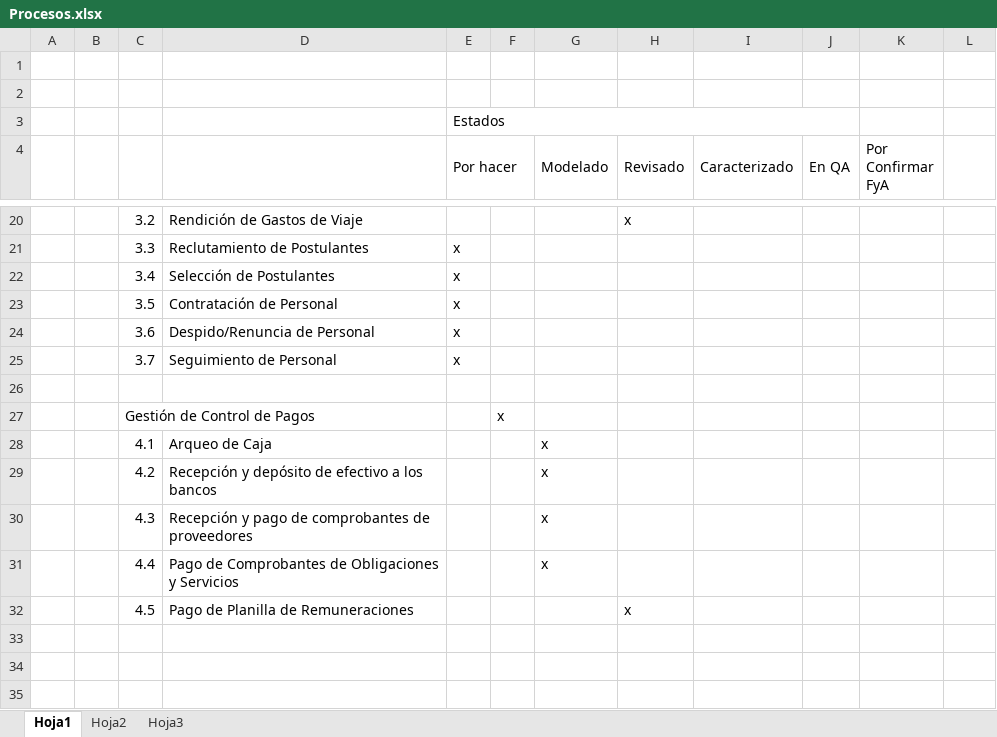
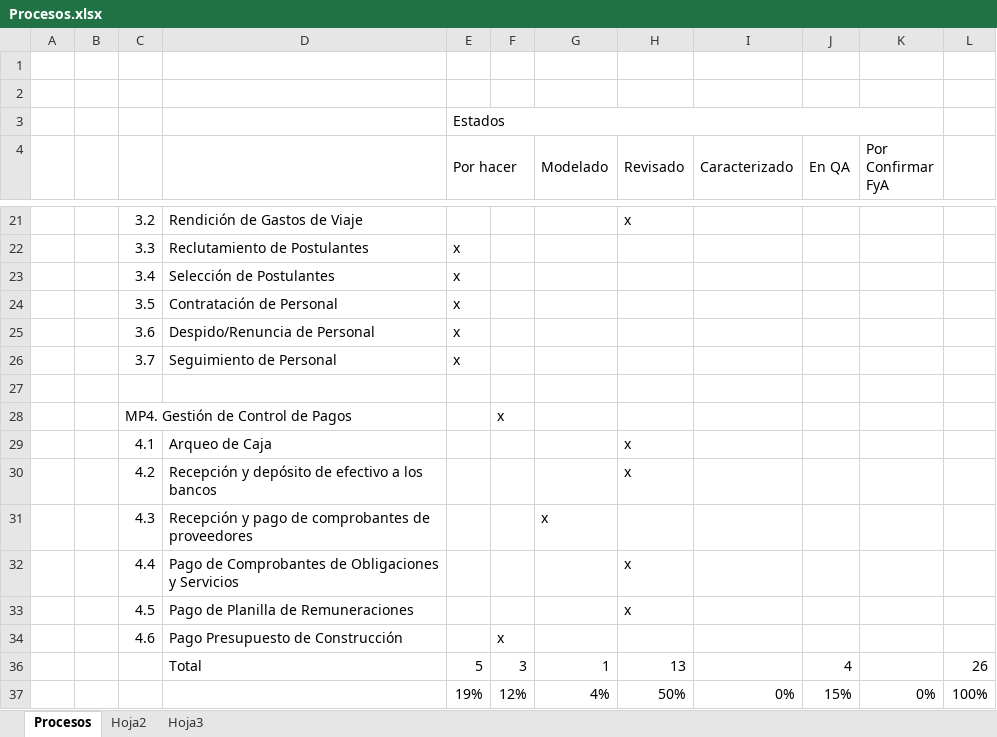
Before and after one commit to cms/proyecto-fya, an Excel workbook: Procesos.xlsx, sheet Procesos, drawn as a sheet; only a part is shown, gaps mark what is left out; values as stored, in another font and other column widths than the file's, no cell formats; removed rows and columns are numbered as before the commit, all else as after; the diff covers the shown part only; the diff names each change by its address in the sheet, - before the commit and + after, or states it on an @@ line.

```diff
--- a/Procesos.xlsx (sheet Procesos)
+++ b/Procesos.xlsx (sheet Procesos)
-sheet tab: Hoja1
+sheet tab: Procesos
-E3:J3 merged
+E3:K3 merged
-C28: Gestión de Control de Pagos
+C28: MP4. Gestión de Control de Pagos
-G29:G30 (Modelado): x
+G29:G30 (Modelado): (empty)
-H29:H30 (Revisado): (empty)
+H29:H30 (Revisado): x
-G32 (Modelado): x
+G32 (Modelado): (empty)
-H32 (Revisado): (empty)
+H32 (Revisado): x
+row 34:  |  | 4.6 | Pago Presupuesto de Construcción |  | x
+row 36:  |  |  | Total | 5 | 3 | 1 | 13 |  | 4 |  | 26
+row 37:  |  |  |  | 19% | 12% | 4% | 50% | 0% | 15% | 0% | 100%
```
Also changed, not shown: 1 added row and 8 edited cells elsewhere in this sheet, sheet Hoja2, cell formats, hidden cells, 11 other files.
